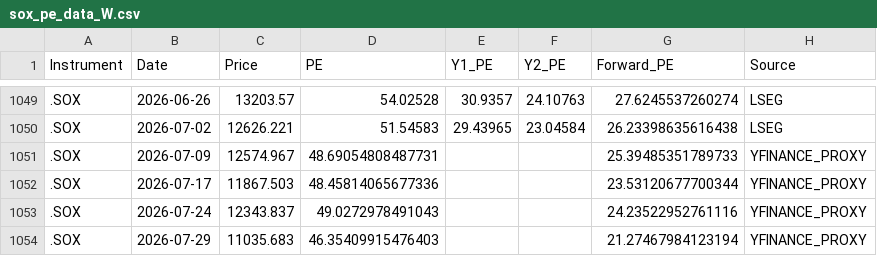
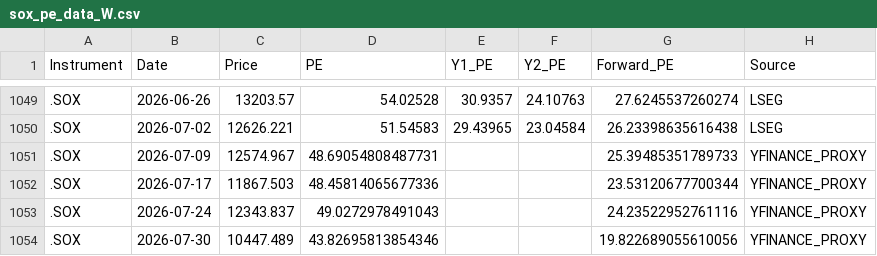
Before and after one commit to Wiimandy/sox-pe-river, a CSV file: sox_pe_data_W.csv, drawn as a sheet; only a part is shown, gaps mark what is left out.

Commit message:
Auto-update SOX LSEG/yfinance proxy data

```diff
--- a/sox_pe_data_W.csv
+++ b/sox_pe_data_W.csv
@@ -1053,2 +1053,2 @@ Instrument,Date,Price,PE,Y1_PE,Y2_PE,Forward_PE,Source
 .SOX,2026-07-24,12343.837,49.0272978491043,,,24.23522952761116,YFINANCE_PROXY
-.SOX,2026-07-29,11035.683,46.35409915476403,,,21.27467984123194,YFINANCE_PROXY
+.SOX,2026-07-30,10447.489,43.82695813854346,,,19.822689055610056,YFINANCE_PROXY
```
